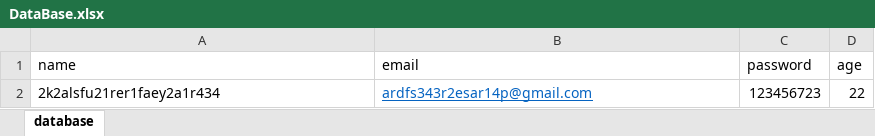
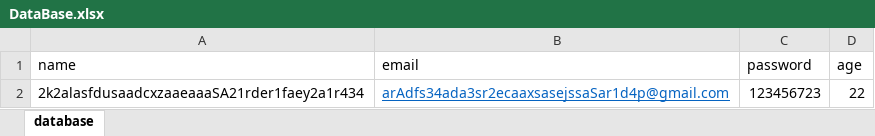
Before and after one commit to shrey-deloitte/HU_RestAssuredMiniAssignment, an Excel workbook: XLsheets/DataBase.xlsx, sheet database, drawn as a sheet; values as stored, in another font and other column widths than the file's, no borders; the diff names each change by its address in the sheet, - before the commit and + after, or states it on an @@ line.

```diff
--- a/XLsheets/DataBase.xlsx (sheet database)
+++ b/XLsheets/DataBase.xlsx (sheet database)
-A2 (name): 2k2alsfu21rer1faey2a1r434
+A2 (name): 2k2alasfdusaadcxzaaeaaaSA21rder1faey2a1r434
-B2 (email): ardfs343r2esar14p@gmail.com
+B2 (email): arAdfs34ada3sr2ecaaxsasejssaSar1d4p@gmail.com
```
Also changed, not shown: 8 other files.
